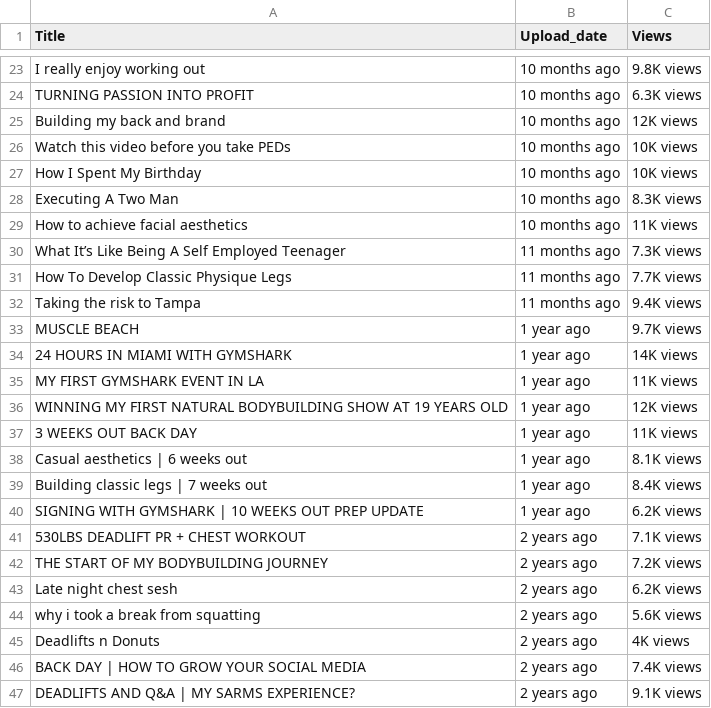
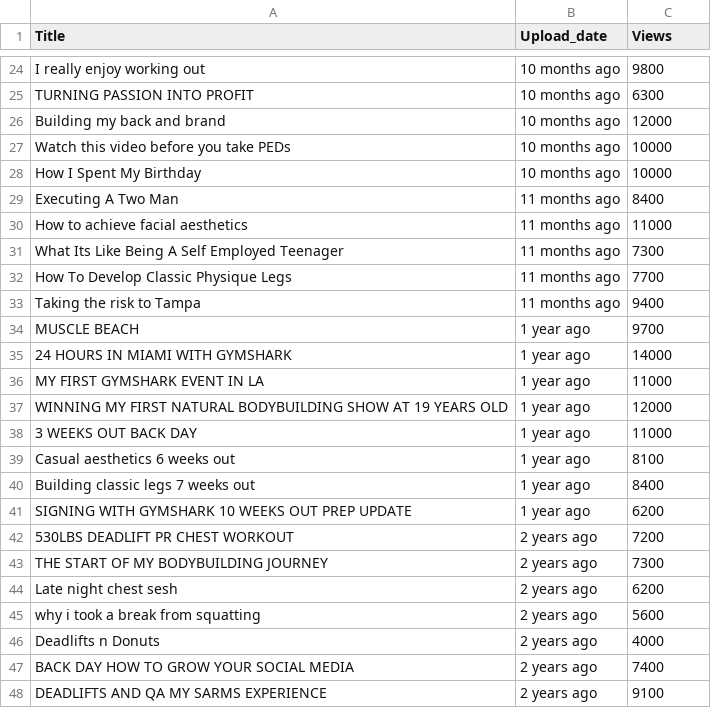
Before and after one commit to kostonks/YTScraper, a CSV file: Sample Output/michaeldonato_video_data.csv, drawn as a sheet; only a part is shown, gaps mark what is left out; addresses are those after the commit; the diff covers the shown part only; the diff names each change by its address in the sheet, - before the commit and + after, or states it on an @@ line.

Commit message:
fixed normalize views fnc, parsing error

```diff
--- a/Sample Output/michaeldonato_video_data.csv
+++ b/Sample Output/michaeldonato_video_data.csv
-C24 (Views): 9.8K views
+C24 (Views): 9800
-C25 (Views): 6.3K views
+C25 (Views): 6300
-C26 (Views): 12K views
+C26 (Views): 12000
-C27:C28 (Views): 10K views
+C27:C28 (Views): 10000
-B29:B30 (Upload_date): 10 months ago
+B29:B30 (Upload_date): 11 months ago
-C29 (Views): 8.3K views
+C29 (Views): 8400
-C30 (Views): 11K views
+C30 (Views): 11000
-A31 (Title): What It’s Like Being A Self Employed Teenager
+A31 (Title): What Its Like Being A Self Employed Teenager
-C31 (Views): 7.3K views
+C31 (Views): 7300
-C32 (Views): 7.7K views
+C32 (Views): 7700
-C33 (Views): 9.4K views
+C33 (Views): 9400
-C34 (Views): 9.7K views
+C34 (Views): 9700
-C35 (Views): 14K views
+C35 (Views): 14000
-C36 (Views): 11K views
+C36 (Views): 11000
-C37 (Views): 12K views
+C37 (Views): 12000
-C38 (Views): 11K views
+C38 (Views): 11000
-A39 (Title): Casual aesthetics | 6 weeks out
+A39 (Title): Casual aesthetics 6 weeks out
-C39 (Views): 8.1K views
+C39 (Views): 8100
-A40 (Title): Building classic legs | 7 weeks out
+A40 (Title): Building classic legs 7 weeks out
-C40 (Views): 8.4K views
+C40 (Views): 8400
-A41 (Title): …WITH GYMSHARK | 10 WEEKS…
+A41 (Title): …WITH GYMSHARK 10 WEEKS…
-C41 (Views): 6.2K views
+C41 (Views): 6200
-A42 (Title): 530LBS DEADLIFT PR + CHEST WORKOUT
+A42 (Title): 530LBS DEADLIFT PR CHEST WORKOUT
-C42 (Views): 7.1K views
+C42 (Views): 7200
-C43 (Views): 7.2K views
+C43 (Views): 7300
-C44 (Views): 6.2K views
+C44 (Views): 6200
-C45 (Views): 5.6K views
+C45 (Views): 5600
-C46 (Views): 4K views
+C46 (Views): 4000
-A47 (Title): BACK DAY | HOW TO GROW YOUR SOCIAL MEDIA
+A47 (Title): BACK DAY HOW TO GROW YOUR SOCIAL MEDIA
-C47 (Views): 7.4K views
+C47 (Views): 7400
-A48 (Title): DEADLIFTS AND Q&A | MY SARMS EXPERIENCE?
+A48 (Title): DEADLIFTS AND QA MY SARMS EXPERIENCE
-C48 (Views): 9.1K views
+C48 (Views): 9100
```
Also changed, not shown: 2 added rows, 1 removed row and 31 edited cells elsewhere in this file, 1 other file.
